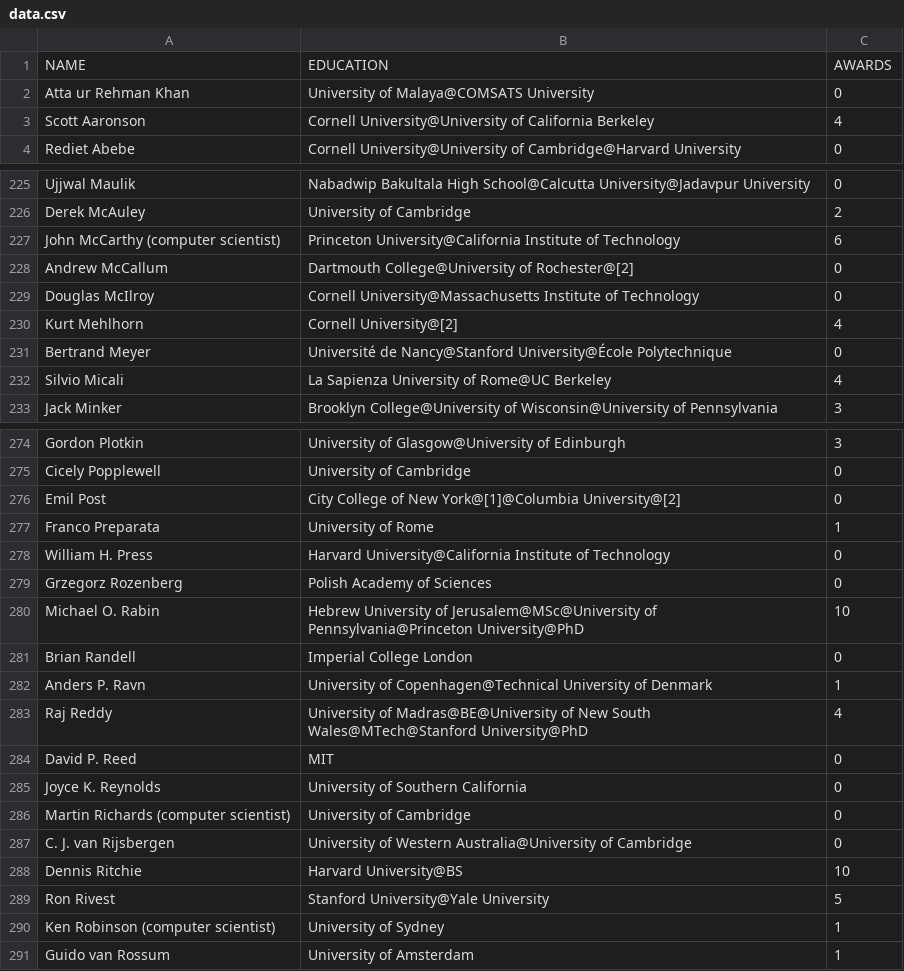
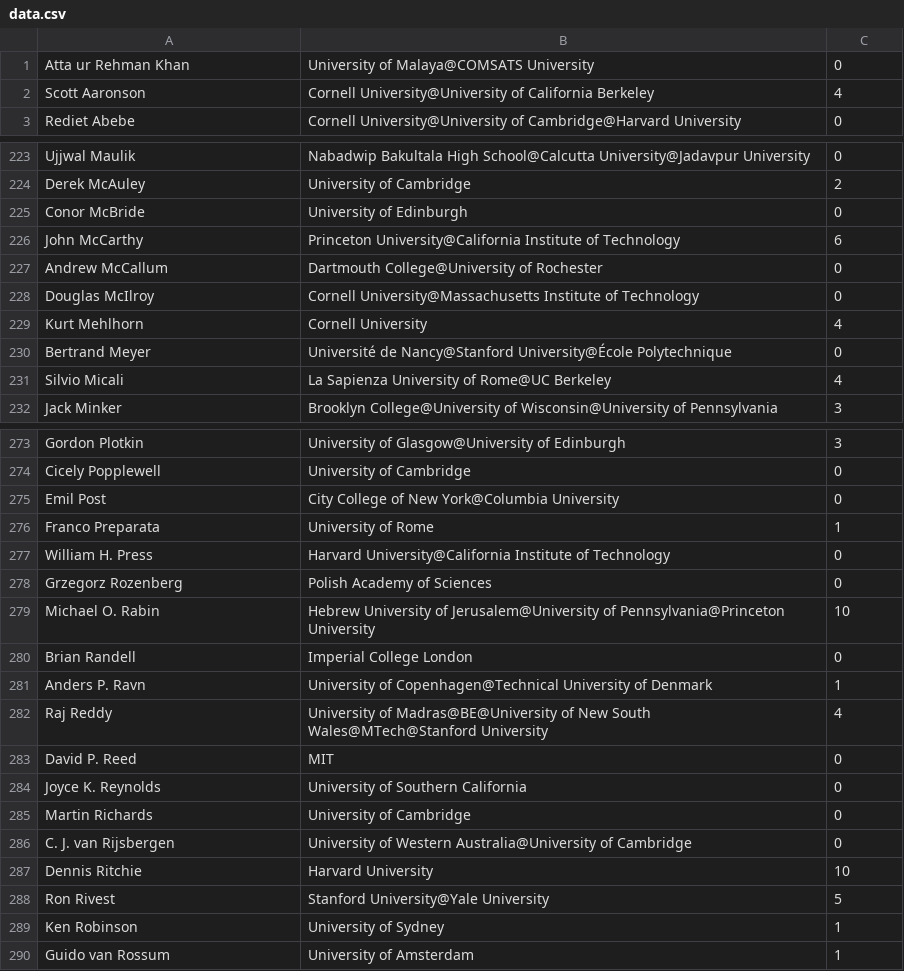
Before and after one commit to christinasamara/ChordMaster, a CSV file: data.csv, drawn as a sheet; only a part is shown, gaps mark what is left out; the diff covers the shown part only.

```diff
--- a/data.csv
+++ b/data.csv
@@ -1,2 +1 @@
-NAME,EDUCATION,AWARDS
 Atta ur Rehman Khan,University of Malaya@COMSATS University,0
@@ -226,6 +224,7 @@ Ujjwal Maulik,Nabadwip Bakultala High School@Calcutta University@Jadavpur Univer
 Derek McAuley,University of Cambridge,2
-John McCarthy (computer scientist),Princeton University@California Institute of Technology,6
-Andrew McCallum,Dartmouth College@University of Rochester@[2],0
+Conor McBride,University of Edinburgh,0
+John McCarthy,Princeton University@California Institute of Technology,6
+Andrew McCallum,Dartmouth College@University of Rochester,0
 Douglas McIlroy,Cornell University@Massachusetts Institute of Technology,0
-Kurt Mehlhorn,Cornell University@[2],4
+Kurt Mehlhorn,Cornell University,4
 Bertrand Meyer,Université de Nancy@Stanford University@École Polytechnique,0
@@ -275,3 +274,3 @@ Gordon Plotkin,University of Glasgow@University of Edinburgh,3
 Cicely Popplewell,University of Cambridge,0
-Emil Post,City College of New York@[1]@Columbia University@[2],0
+Emil Post,City College of New York@Columbia University,0
 Franco Preparata,University of Rome,1
@@ -279,13 +278,13 @@ William H. Press,Harvard University@California Institute of Technology,0
 Grzegorz Rozenberg,Polish Academy of Sciences,0
-Michael O. Rabin,Hebrew University of Jerusalem@MSc@University of Pennsylvania@Princeton University@PhD,10
+Michael O. Rabin,Hebrew University of Jerusalem@University of Pennsylvania@Princeton University,10
 Brian Randell,Imperial College London,0
 Anders P. Ravn,University of Copenhagen@Technical University of Denmark,1
-Raj Reddy,University of Madras@BE@University of New South Wales@MTech@Stanford University@PhD,4
+Raj Reddy,University of Madras@BE@University of New South Wales@MTech@Stanford University,4
 David P. Reed,MIT,0
 Joyce K. Reynolds,University of Southern California,0
-Martin Richards (computer scientist),University of Cambridge,0
+Martin Richards,University of Cambridge,0
 C. J. van Rijsbergen,University of Western Australia@University of Cambridge,0
-Dennis Ritchie,Harvard University@BS,10
+Dennis Ritchie,Harvard University,10
 Ron Rivest,Stanford University@Yale University,5
-Ken Robinson (computer scientist),University of Sydney,1
+Ken Robinson,University of Sydney,1
 Guido van Rossum,University of Amsterdam,1
```
Also changed, not shown: 1 removed row and 65 edited cells elsewhere in this file, full_data.csv, 1 other file.
